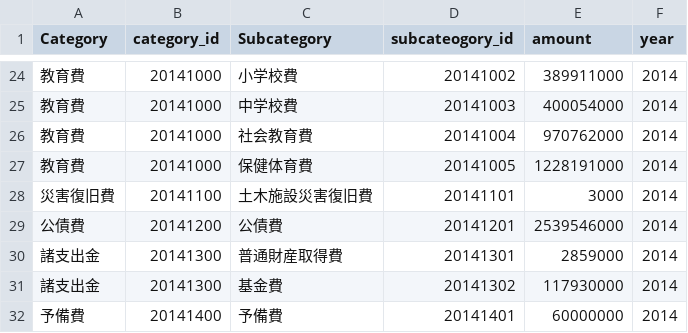
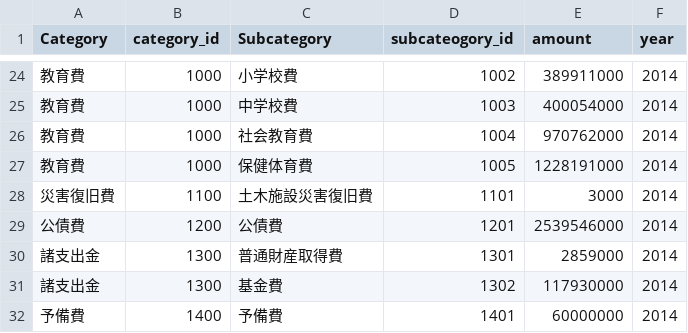
Before and after one commit to spending-kamagaya/spending-kamagaya.github.io, a CSV file: kmgybudget.csv, drawn as a sheet; only a part is shown, gaps mark what is left out; the diff covers the shown part only.

```diff
--- a/kmgybudget.csv
+++ b/kmgybudget.csv
@@ -24,9 +24,9 @@ Category,category_id,Subcategory,subcateogory_id,amount,year
-教育費,20141000,小学校費,20141002,389911000,2014
-教育費,20141000,中学校費,20141003,400054000,2014
-教育費,20141000,社会教育費,20141004,970762000,2014
-教育費,20141000,保健体育費,20141005,1228191000,2014
-災害復旧費,20141100,土木施設災害復旧費,20141101,3000,2014
-公債費,20141200,公債費,20141201,2539546000,2014
-諸支出金,20141300,普通財産取得費,20141301,2859000,2014
-諸支出金,20141300,基金費,20141302,117930000,2014
-予備費,20141400,予備費,20141401,60000000,2014
+教育費,1000,小学校費,1002,389911000,2014
+教育費,1000,中学校費,1003,400054000,2014
+教育費,1000,社会教育費,1004,970762000,2014
+教育費,1000,保健体育費,1005,1228191000,2014
+災害復旧費,1100,土木施設災害復旧費,1101,3000,2014
+公債費,1200,公債費,1201,2539546000,2014
+諸支出金,1300,普通財産取得費,1301,2859000,2014
+諸支出金,1300,基金費,1302,117930000,2014
+予備費,1400,予備費,1401,60000000,2014
```
Also changed, not shown: 44 edited cells elsewhere in this file.
